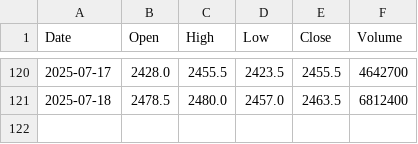
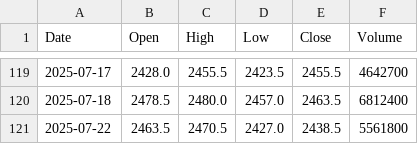
Before and after one commit to yuutaka69/kabuka_agaru, a CSV file: data/modified/9433_modified.csv, drawn as a sheet; only a part is shown, gaps mark what is left out; the diff covers the shown part only; the diff names each change by its address in the sheet, - before the commit and + after, or states it on an @@ line.

```diff
--- a/data/modified/9433_modified.csv
+++ b/data/modified/9433_modified.csv
+row 121: 2025-07-22 | 2463.5 | 2470.5 | 2427.0 | 2438.5 | 5561800
```
Also changed, not shown: 1 removed row and 164 edited cells elsewhere in this file.
